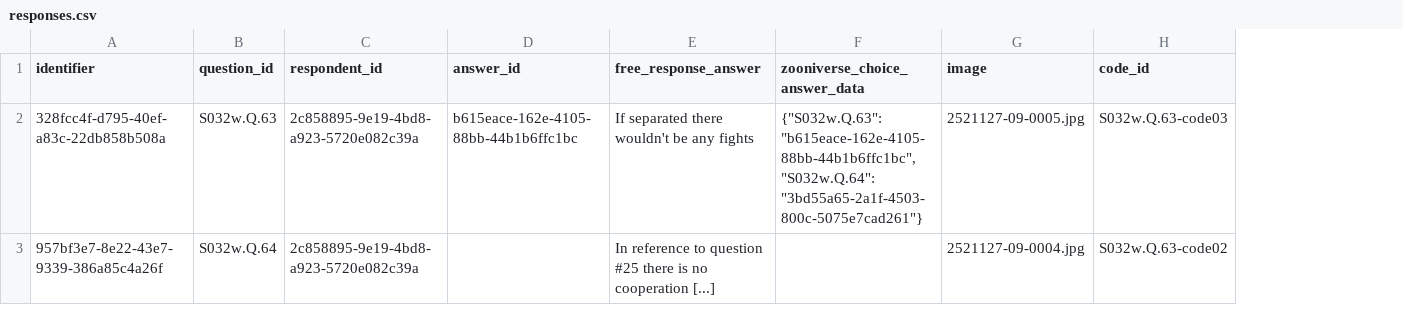
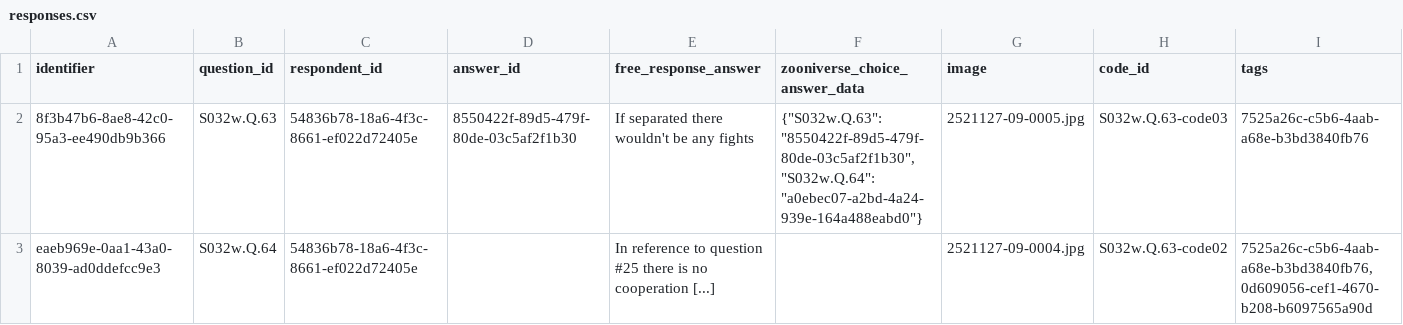
Before and after one commit to castiron/soldier-data-handoff, a CSV file: samples/responses.csv, drawn as a sheet; the diff names each change by its address in the sheet, - before the commit and + after, or states it on an @@ line.

Commit message:
[C] Add Tags table

```diff
--- a/samples/responses.csv
+++ b/samples/responses.csv
+column I (tags), rows 2-3: 7525a26c-c5b6-4aab-a68e-b3bd3840fb76 | 7525a26c-c5b6-4aab-a68e-b3bd3840fb76, 0d609056-cef1-4670-b208-b6097565a90d
-A2 (identifier): 328fcc4f-d795-40ef-a83c-22db858b508a
+A2 (identifier): 8f3b47b6-8ae8-42c0-95a3-ee490db9b366
-C2:C3 (respondent_id): 2c858895-9e19-4bd8-a923-5720e082c39a
+C2:C3 (respondent_id): 54836b78-18a6-4f3c-8661-ef022d72405e
-D2 (answer_id): b615eace-162e-4105-88bb-44b1b6ffc1bc
+D2 (answer_id): 8550422f-89d5-479f-80de-03c5af2f1b30
-F2 (zooniverse_choice_answer_data): {"S032w.Q.63":"b615eace-162e-4105-88bb-44b1b6ffc1bc","S032w.Q.64":"3bd55a65-2a1f-4503-800c-5075e7cad261"}
+F2 (zooniverse_choice_answer_data): {"S032w.Q.63":"8550422f-89d5-479f-80de-03c5af2f1b30","S032w.Q.64":"a0ebec07-a2bd-4a24-939e-164a488eabd0"}
-A3 (identifier): 957bf3e7-8e22-43e7-9339-386a85c4a26f
+A3 (identifier): eaeb969e-0aa1-43a0-8039-ad0ddefcc9e3
```
Also changed, not shown: samples/answers.csv, samples/questionnaires.csv, 4 other files.
